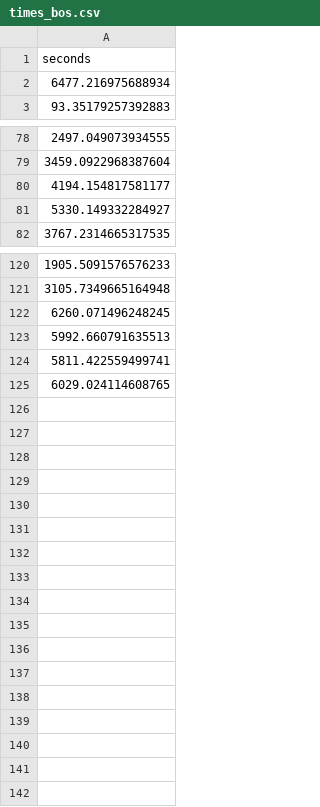
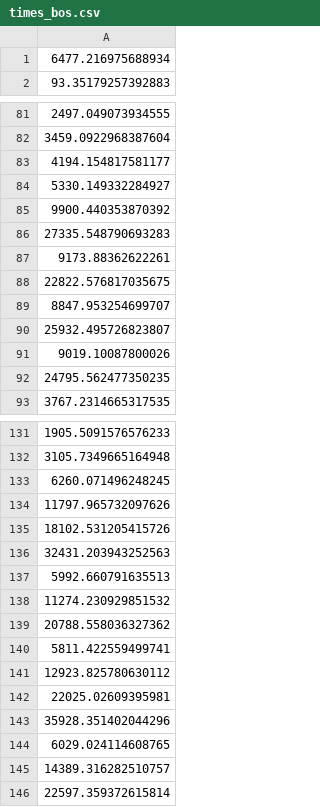
Before and after one commit to erinaldi/bmn2-qiskit, a CSV file: data/times_bos.csv, drawn as a sheet; only a part is shown, gaps mark what is left out; the diff covers the shown part only.

Commit message:
[data] fix times bos

```diff
--- a/data/times_bos.csv
+++ b/data/times_bos.csv
@@ -1,2 +1 @@
-seconds
 6477.216975688934
@@ -81,2 +84,10 @@ seconds
 5330.149332284927
+9900.440353870392
+27335.548790693283
+9173.88362622261
+22822.576817035675
+8847.953254699707
+25932.495726823807
+9019.10087800026
+24795.562477350235
 3767.2314665317535
@@ -122,4 +133,14 @@ seconds
 6260.071496248245
+11797.965732097626
+18102.531205415726
+32431.203943252563
 5992.660791635513
+11274.230929851532
+20788.558036327362
 5811.422559499741
+12923.825780630112
+22025.02609395981
+35928.351402044296
 6029.024114608765
+14389.316282510757
+22597.359372615814
```
Also changed, not shown: 4 added rows elsewhere in this file.
